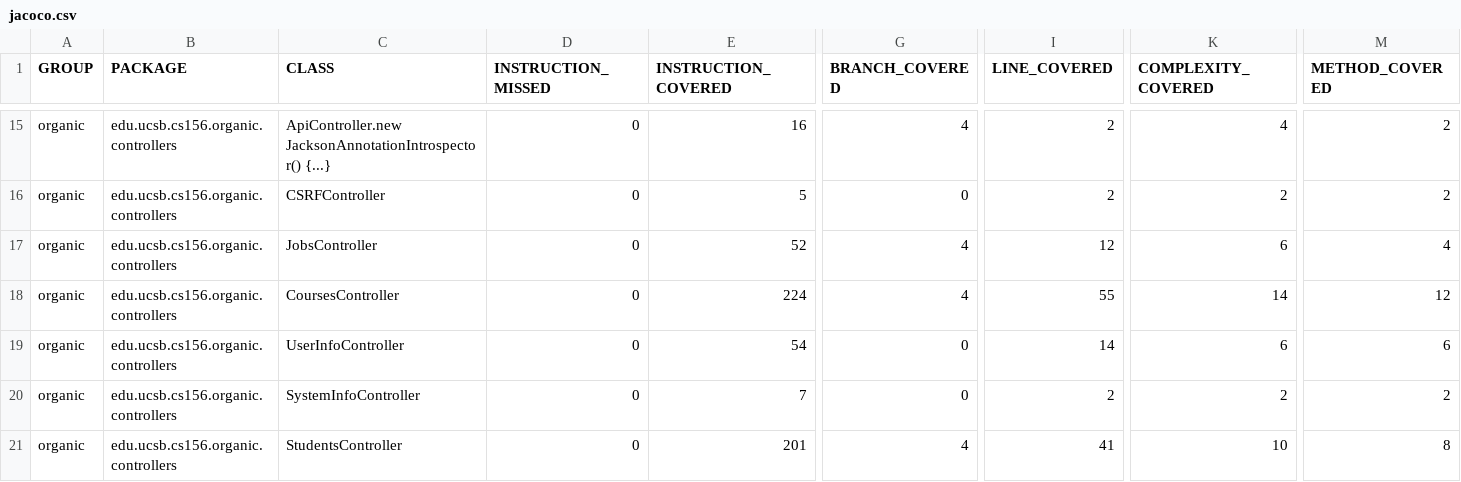
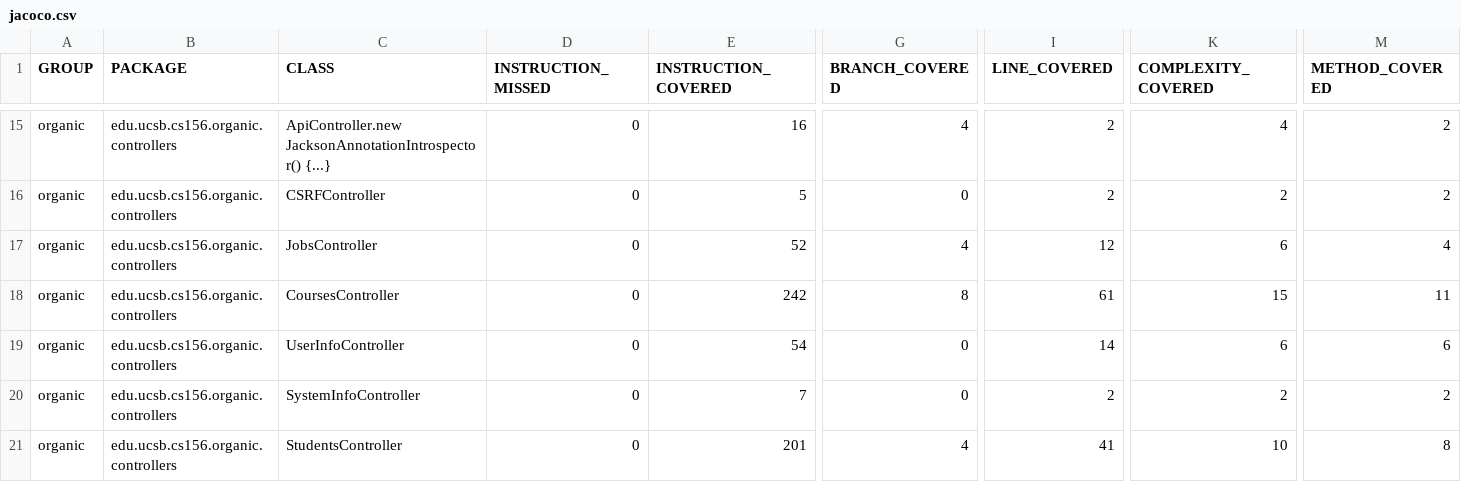
Before and after one commit to ucsb-cs156-f23/proj-organic-f23-6pm-4, a CSV file: prs/40/jacoco/jacoco.csv, drawn as a sheet; only a part is shown, gaps mark what is left out; the diff names each change by its address in the sheet, - before the commit and + after, or states it on an @@ line.

```diff
--- a/prs/40/jacoco/jacoco.csv
+++ b/prs/40/jacoco/jacoco.csv
-E18 (INSTRUCTION_COVERED): 224
+E18 (INSTRUCTION_COVERED): 242
-G18 (BRANCH_COVERED): 4
+G18 (BRANCH_COVERED): 8
-I18 (LINE_COVERED): 55
+I18 (LINE_COVERED): 61
-K18 (COMPLEXITY_COVERED): 14
+K18 (COMPLEXITY_COVERED): 15
-M18 (METHOD_COVERED): 12
+M18 (METHOD_COVERED): 11
```
Also changed, not shown: 7 other files.
